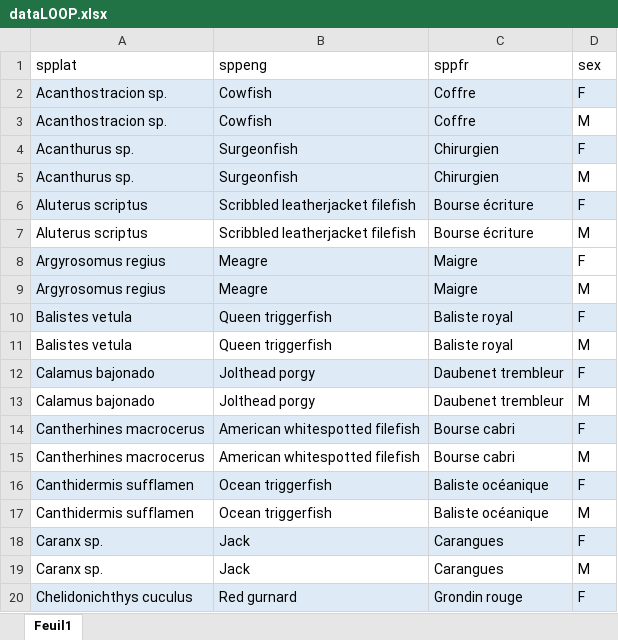
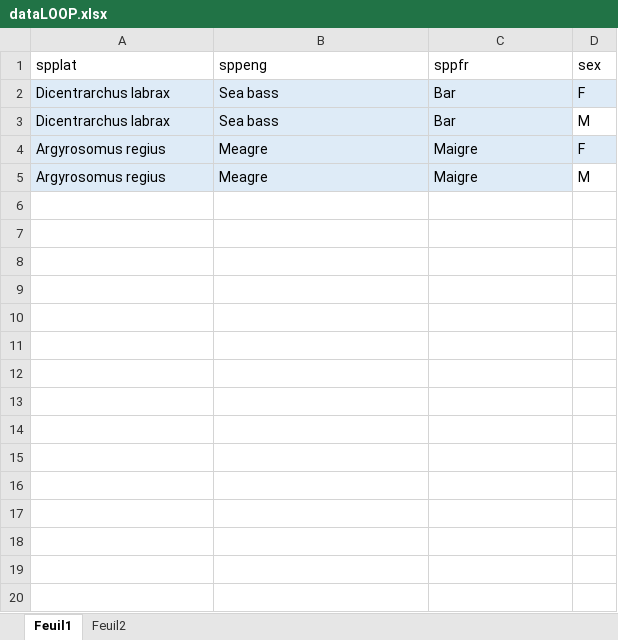
Before and after one commit to LM-Anna/MaturityScaleTools, an Excel workbook: data/dataLOOP.xlsx, sheet Feuil1, drawn as a sheet; only a part is shown; values as stored, in another font and other column widths than the file's, no borders; table styles not drawn; removed rows and columns are numbered as before the commit, all else as after; the diff covers the shown part only; the diff names each change by its address in the sheet, - before the commit and + after, or states it on an @@ line.

```diff
--- a/data/dataLOOP.xlsx (sheet Feuil1)
+++ b/data/dataLOOP.xlsx (sheet Feuil1)
+sheet tab: Feuil2
-row 2: Acanthostracion sp. | Cowfish | Coffre | F
-row 3: Acanthostracion sp. | Cowfish | Coffre | M
-row 4: Acanthurus sp. | Surgeonfish | Chirurgien | F
-row 5: Acanthurus sp. | Surgeonfish | Chirurgien | M
-row 6: Aluterus scriptus | Scribbled leatherjacket filefish | Bourse écriture | F
-row 7: Aluterus scriptus | Scribbled leatherjacket filefish | Bourse écriture | M
@@ row 24 moved to row 2: Dicentrarchus labrax @@
@@ row 25 moved to row 3: Dicentrarchus labrax @@
-D4 fill: none
+D4 fill: #DEEBF7
-row 10: Balistes vetula | Queen triggerfish | Baliste royal | F
-row 11: Balistes vetula | Queen triggerfish | Baliste royal | M
-row 12: Calamus bajonado | Jolthead porgy | Daubenet trembleur | F
-row 13: Calamus bajonado | Jolthead porgy | Daubenet trembleur | M
-row 14: Cantherhines macrocerus | American whitespotted filefish | Bourse cabri | F
-row 15: Cantherhines macrocerus | American whitespotted filefish | Bourse cabri | M
-row 16: Canthidermis sufflamen | Ocean triggerfish | Baliste océanique | F
-row 17: Canthidermis sufflamen | Ocean triggerfish | Baliste océanique | M
-row 18: Caranx sp. | Jack | Carangues | F
-row 19: Caranx sp. | Jack | Carangues | M
-row 20: Chelidonichthys cuculus | Red gurnard | Grondin rouge | F
```
Also changed, not shown: 49 removed rows elsewhere in this sheet, data/photo_guides.xlsx, 18 other files.
